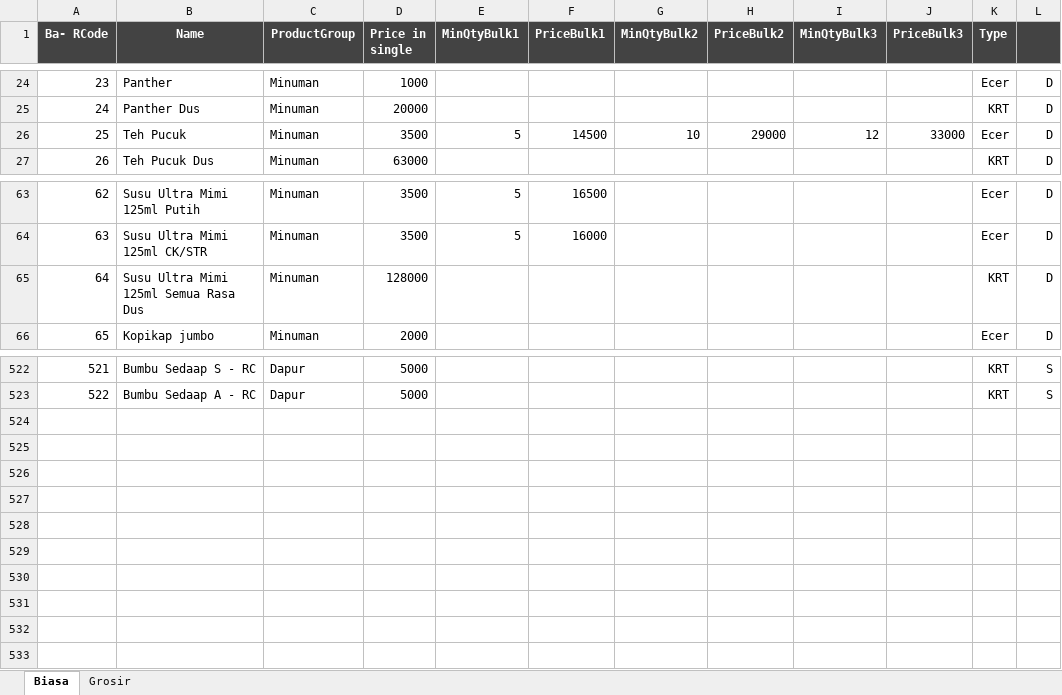
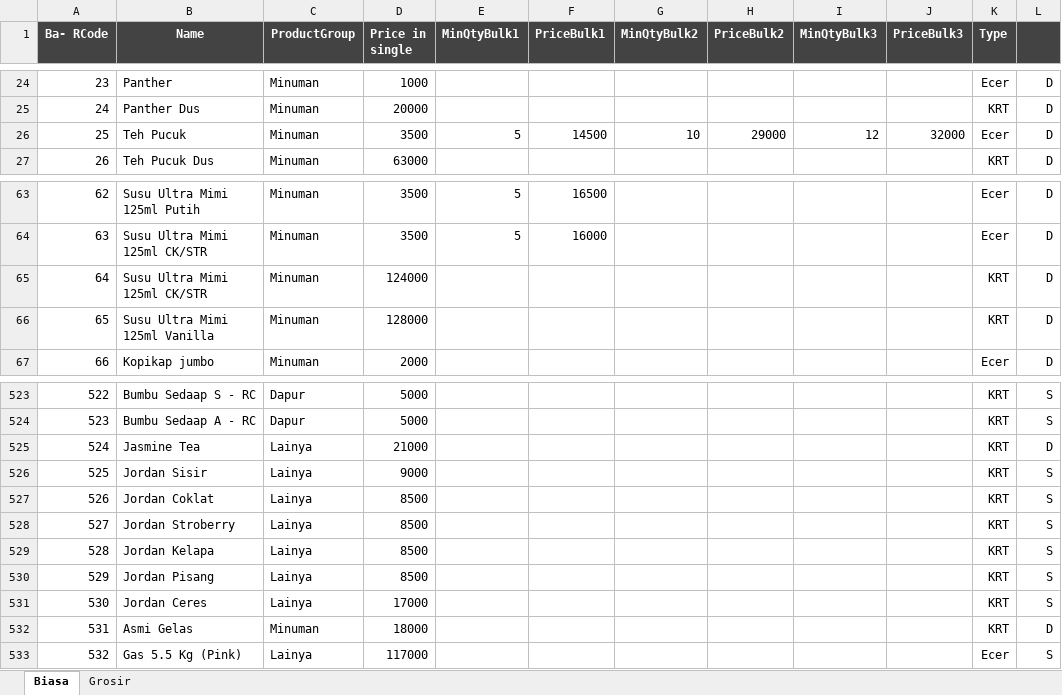
Before and after one commit to rudiath95/toko-yakin, an Excel workbook: TokoYakin.xlsx, sheet Biasa, drawn as a sheet; only a part is shown, gaps mark what is left out; values as stored, in another font and other column widths than the file's, no borders; charts and pictures and conditional formats not drawn; addresses are those after the commit; the diff names each change by its address in the sheet, - before the commit and + after, or states it on an @@ line.

Commit message:
update spreadsheet data

```diff
--- a/TokoYakin.xlsx (sheet Biasa)
+++ b/TokoYakin.xlsx (sheet Biasa)
-J26 (PriceBulk3): 33000
+J26 (PriceBulk3): 32000
+row 65: 64 | Susu Ultra Mimi 125ml CK/STR | Minuman | 124000 |  |  |  |  |  |  | KRT | D
@@ column A (Ba- RCode) renumbered between rows 66 and 524 @@
-B66 (Name): Susu Ultra Mimi 125ml Semua Rasa Dus
+B66 (Name): Susu Ultra Mimi 125ml Vanilla
+row 525: 524 | Jasmine Tea | Lainya | 21000 |  |  |  |  |  |  | KRT | D
+row 526: 525 | Jordan Sisir | Lainya | 9000 |  |  |  |  |  |  | KRT | S
+row 527: 526 | Jordan Coklat | Lainya | 8500 |  |  |  |  |  |  | KRT | S
+row 528: 527 | Jordan Stroberry | Lainya | 8500 |  |  |  |  |  |  | KRT | S
+row 529: 528 | Jordan Kelapa | Lainya | 8500 |  |  |  |  |  |  | KRT | S
+row 530: 529 | Jordan Pisang | Lainya | 8500 |  |  |  |  |  |  | KRT | S
+row 531: 530 | Jordan Ceres | Lainya | 17000 |  |  |  |  |  |  | KRT | S
+row 532: 531 | Asmi Gelas | Minuman | 18000 |  |  |  |  |  |  | KRT | D
+row 533: 532 | Gas 5.5 Kg (Pink) | Lainya | 117000 |  |  |  |  |  |  | Ecer | S
```
Also changed, not shown: sheet Grosir.
